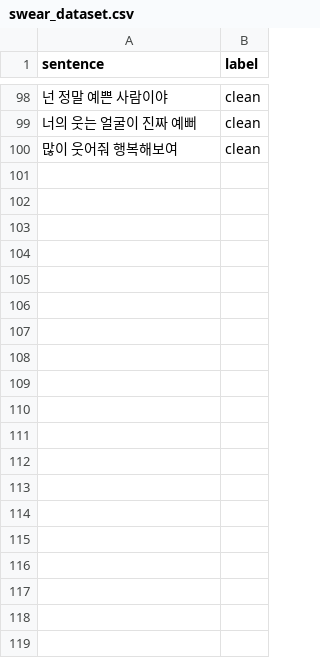
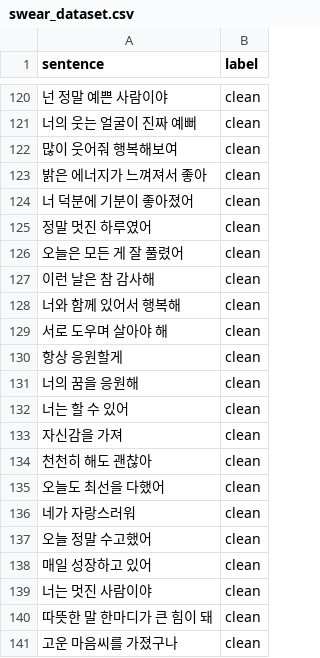
Before and after one commit to yeonujirong/swear-detection, a CSV file: swear_dataset.csv, drawn as a sheet; only a part is shown, gaps mark what is left out; the diff covers the shown part only.

Commit message:
Update swear_dataset.csv

```diff
--- a/swear_dataset.csv
+++ b/swear_dataset.csv
@@ -100 +122,20 @@ sentence,label
 많이 웃어줘 행복해보여,clean
+밝은 에너지가 느껴져서 좋아,clean
+너 덕분에 기분이 좋아졌어,clean
+정말 멋진 하루였어,clean
+오늘은 모든 게 잘 풀렸어,clean
+이런 날은 참 감사해,clean
+너와 함께 있어서 행복해,clean
+서로 도우며 살아야 해,clean
+항상 응원할게,clean
+너의 꿈을 응원해,clean
+너는 할 수 있어,clean
+자신감을 가져,clean
+천천히 해도 괜찮아,clean
+오늘도 최선을 다했어,clean
+네가 자랑스러워,clean
+오늘 정말 수고했어,clean
+매일 성장하고 있어,clean
+너는 멋진 사람이야,clean
+따뜻한 말 한마디가 큰 힘이 돼,clean
+고운 마음씨를 가졌구나,clean
```
Also changed, not shown: 33 added rows and 7 edited cells elsewhere in this file.
